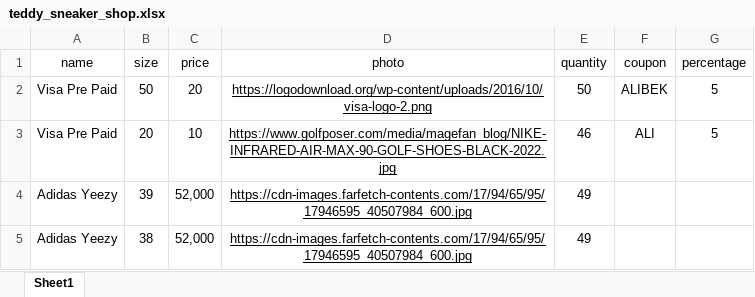
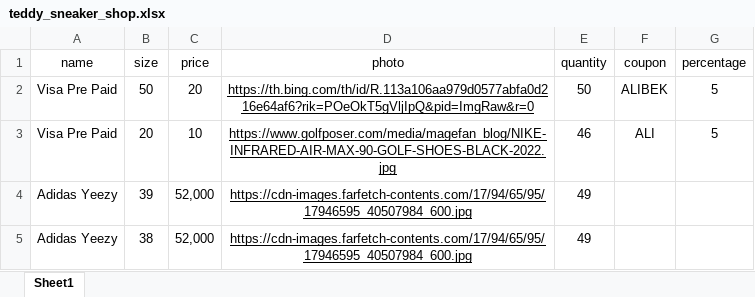
Before and after one commit to CryptoContact/Telegram_bot_sneaker_shop_gemini_consultant, an Excel workbook: teddy_sneaker_shop.xlsx, sheet Sheet1, drawn as a sheet; values as stored, in another font and other column widths than the file's, no borders; the diff names each change by its address in the sheet, - before the commit and + after, or states it on an @@ line.

```diff
--- a/teddy_sneaker_shop.xlsx (sheet Sheet1)
+++ b/teddy_sneaker_shop.xlsx (sheet Sheet1)
-D2 (photo): https://logodownload.org/wp-content/uploads/2016/10/visa-logo-2.png
+D2 (photo): https://th.bing.com/th/id/R.113a106aa979d0577abfa0d216e64af6?rik=POeOkT5gVljIpQ&pid=ImgRaw&r=0
```
Also changed, not shown: 1 other file.
